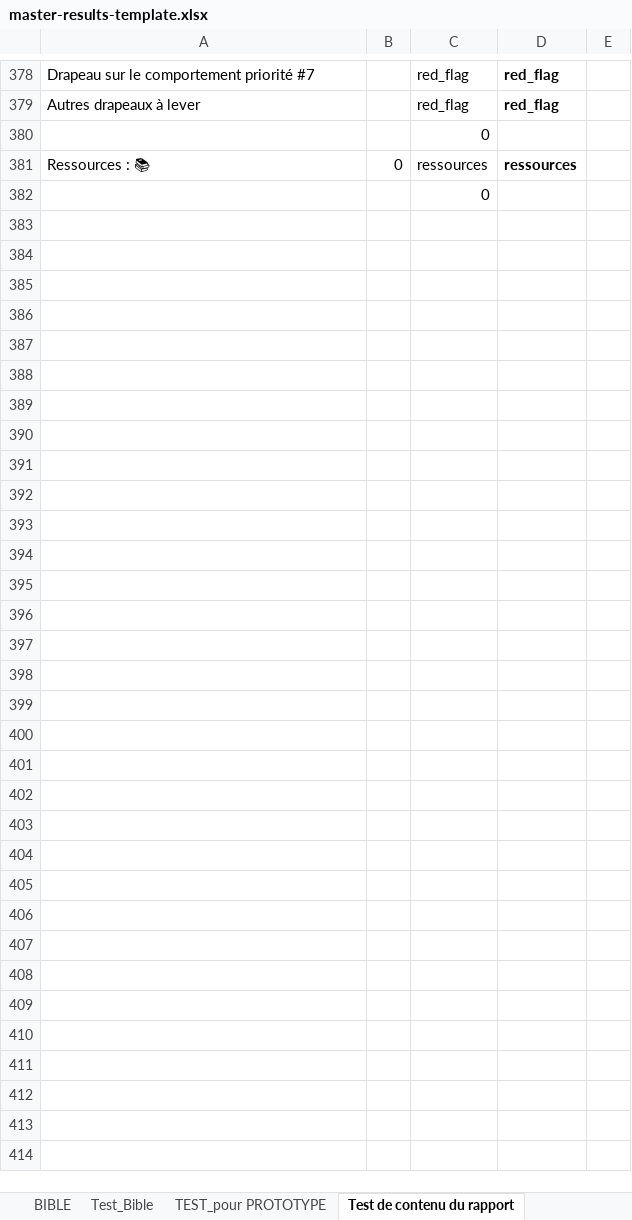
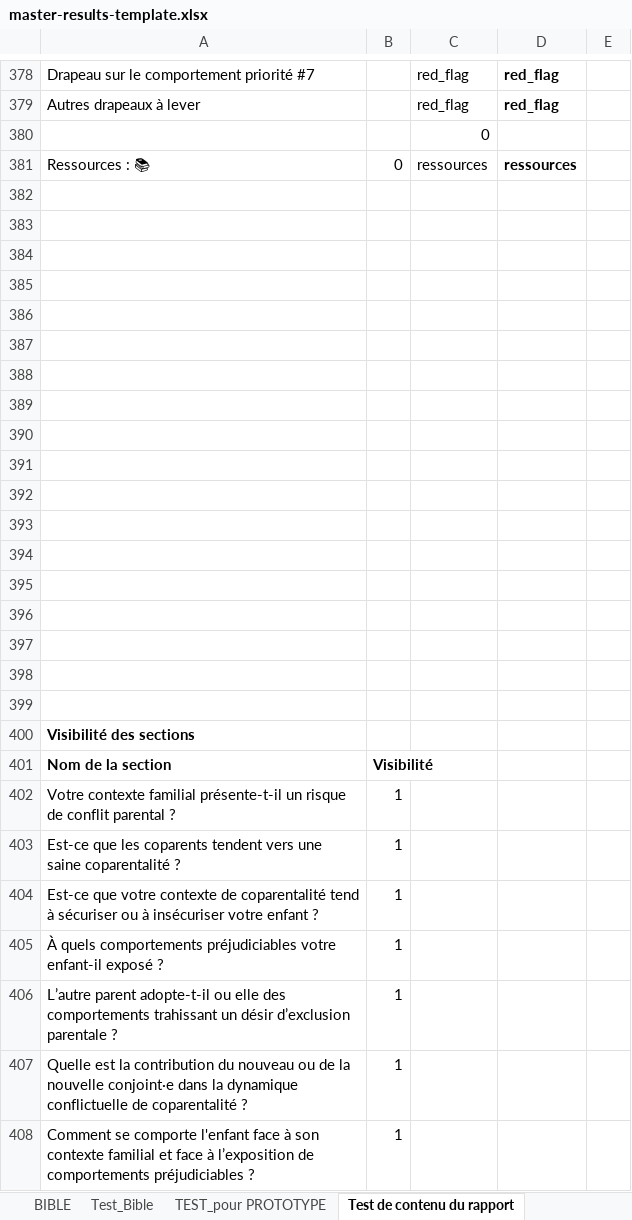
Before and after one commit to je-bert/e-barometre, an Excel workbook: flask-app/master-results-template.xlsx, sheet Test de contenu du rapport, drawn as a sheet; only a part is shown, gaps mark what is left out; values as stored, in another font and other column widths than the file's, no borders; the diff covers the shown part only; the diff names each change by its address in the sheet, - before the commit and + after, or states it on an @@ line.

Commit message:
update excel, conditionnal to show or hide sections in final report

```diff
--- a/flask-app/master-results-template.xlsx (sheet Test de contenu du rapport)
+++ b/flask-app/master-results-template.xlsx (sheet Test de contenu du rapport)
-C382: 0
+C382: (empty)
+row 383: (empty)
+row 384: (empty)
+row 385: (empty)
+row 386: (empty)
+row 387: (empty)
+row 388: (empty)
+row 389: (empty)
+row 390: (empty)
+row 391: (empty)
+row 392: (empty)
+row 393: (empty)
+row 394: (empty)
+row 395: (empty)
+row 396: (empty)
+row 397: (empty)
+row 398: (empty)
+row 399: (empty)
+row 400: Visibilité des sections
+row 401: Nom de la section | Visibilité
+row 402: Votre contexte familial présente-t-il un risque de conflit parental ? | 1
+row 403: Est-ce que les coparents tendent vers une saine coparentalité ? | 1
+row 404: Est-ce que votre contexte de coparentalité tend à sécuriser ou à insécuriser votre enfant ? | 1
+row 405: À quels comportements préjudiciables votre enfant-il exposé ? | 1
+row 406: L’autre parent adopte-t-il ou elle des comportements trahissant un désir d’exclusion parentale ? | 1
+row 407: Quelle est la contribution du nouveau ou de la nouvelle conjoint·e dans la dynamique conflictuelle de coparentalité ? | 1
+row 408: Comment se comporte l'enfant face à son contexte familial et face à l’exposition de comportements préjudiciables ? | 1
```
Also changed, not shown: 1 added row, 1 removed row, 1 moved row and 2 edited cells elsewhere in this sheet, sheet TEST_pour PROTOTYPE, formulas that keep their value, charts or pictures.
